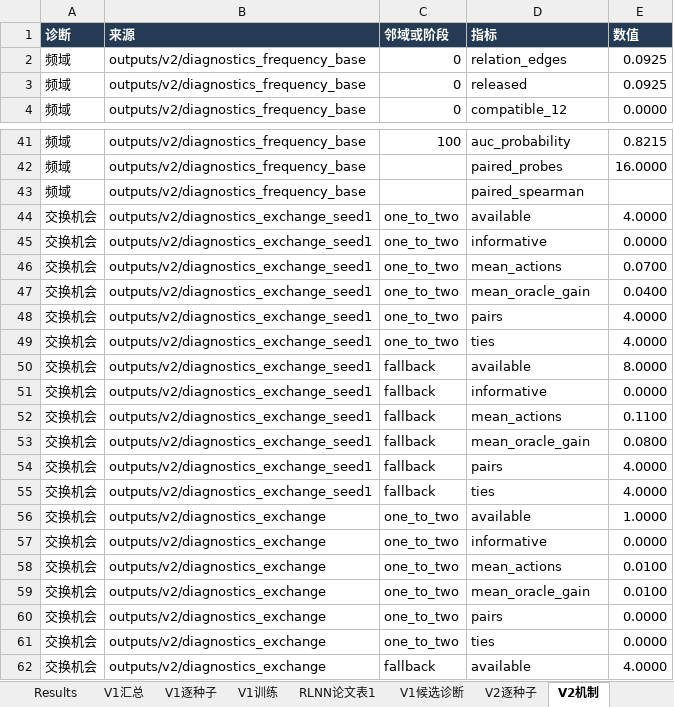
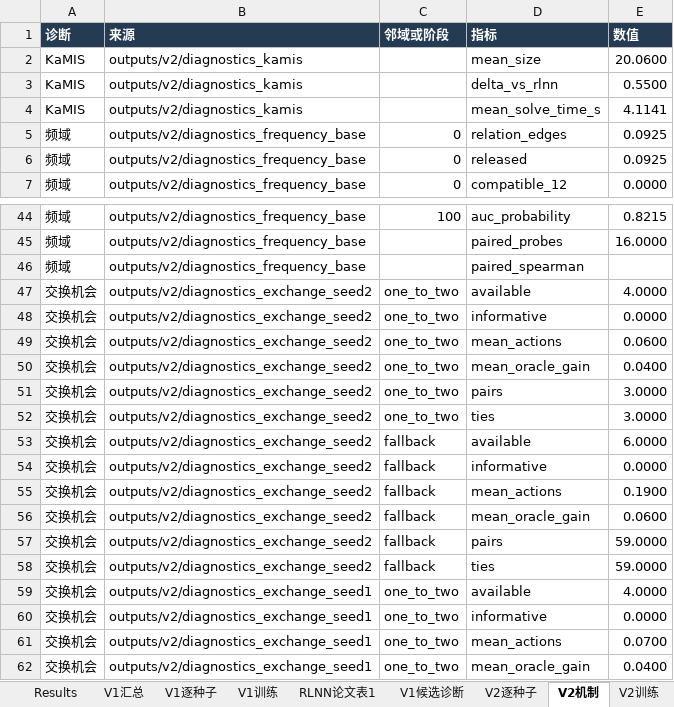
Before and after one commit to YuqiWang-code/RLNN_lab, an Excel workbook: docs/实验结果.xlsx, sheet V2机制, drawn as a sheet; only a part is shown, gaps mark what is left out; the shorter side is filled out with more unchanged rows; values as stored, in another font and other column widths than the file's, no borders; the diff names each change by its address in the sheet, - before the commit and + after, or states it on an @@ line.

```diff
--- a/docs/实验结果.xlsx (sheet V2机制)
+++ b/docs/实验结果.xlsx (sheet V2机制)
+sheet tab: V2训练
+row 2: KaMIS | outputs/v2/diagnostics_kamis |  | mean_size | 20.0600
+row 3: KaMIS | outputs/v2/diagnostics_kamis |  | delta_vs_rlnn | 0.5500
+row 4: KaMIS | outputs/v2/diagnostics_kamis |  | mean_solve_time_s | 4.1141
+row 47: 交换机会 | outputs/v2/diagnostics_exchange_seed2 | one_to_two | available | 4.0000
+row 48: 交换机会 | outputs/v2/diagnostics_exchange_seed2 | one_to_two | informative | 0.0000
+row 49: 交换机会 | outputs/v2/diagnostics_exchange_seed2 | one_to_two | mean_actions | 0.0600
+row 50: 交换机会 | outputs/v2/diagnostics_exchange_seed2 | one_to_two | mean_oracle_gain | 0.0400
+row 51: 交换机会 | outputs/v2/diagnostics_exchange_seed2 | one_to_two | pairs | 3.0000
+row 52: 交换机会 | outputs/v2/diagnostics_exchange_seed2 | one_to_two | ties | 3.0000
+row 53: 交换机会 | outputs/v2/diagnostics_exchange_seed2 | fallback | available | 6.0000
+row 54: 交换机会 | outputs/v2/diagnostics_exchange_seed2 | fallback | informative | 0.0000
+row 55: 交换机会 | outputs/v2/diagnostics_exchange_seed2 | fallback | mean_actions | 0.1900
+row 56: 交换机会 | outputs/v2/diagnostics_exchange_seed2 | fallback | mean_oracle_gain | 0.0600
+row 57: 交换机会 | outputs/v2/diagnostics_exchange_seed2 | fallback | pairs | 59.0000
+row 58: 交换机会 | outputs/v2/diagnostics_exchange_seed2 | fallback | ties | 59.0000
```
Also changed, not shown: sheet V2逐种子, 42 other files.
